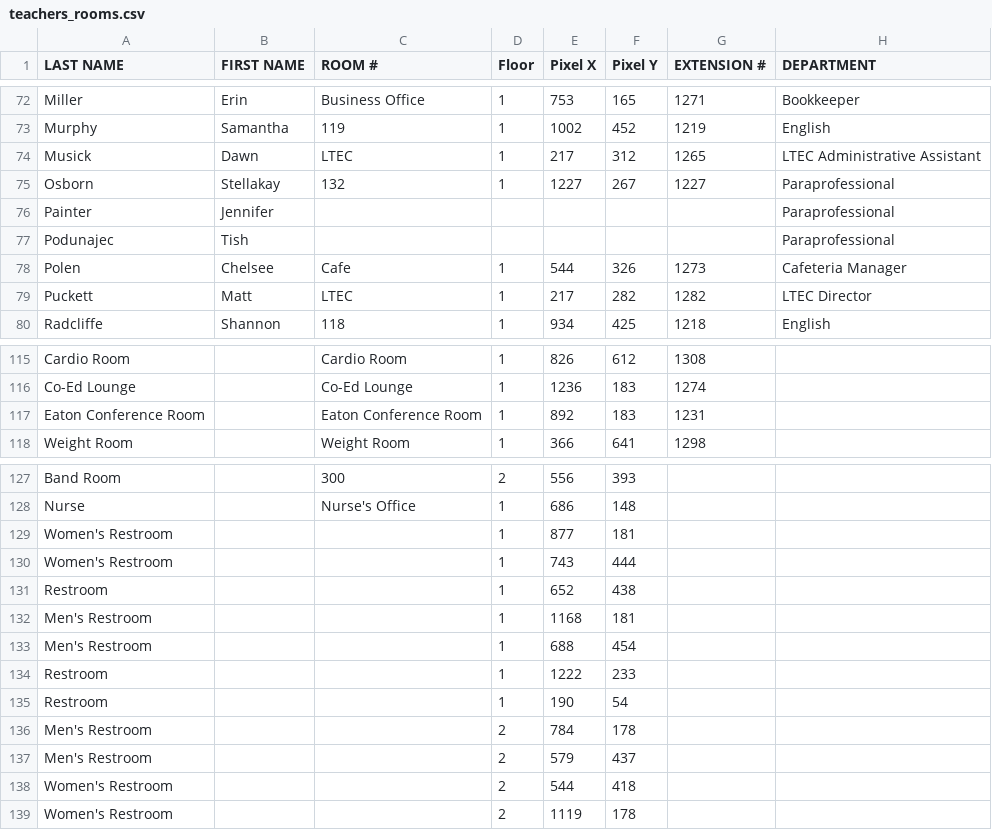
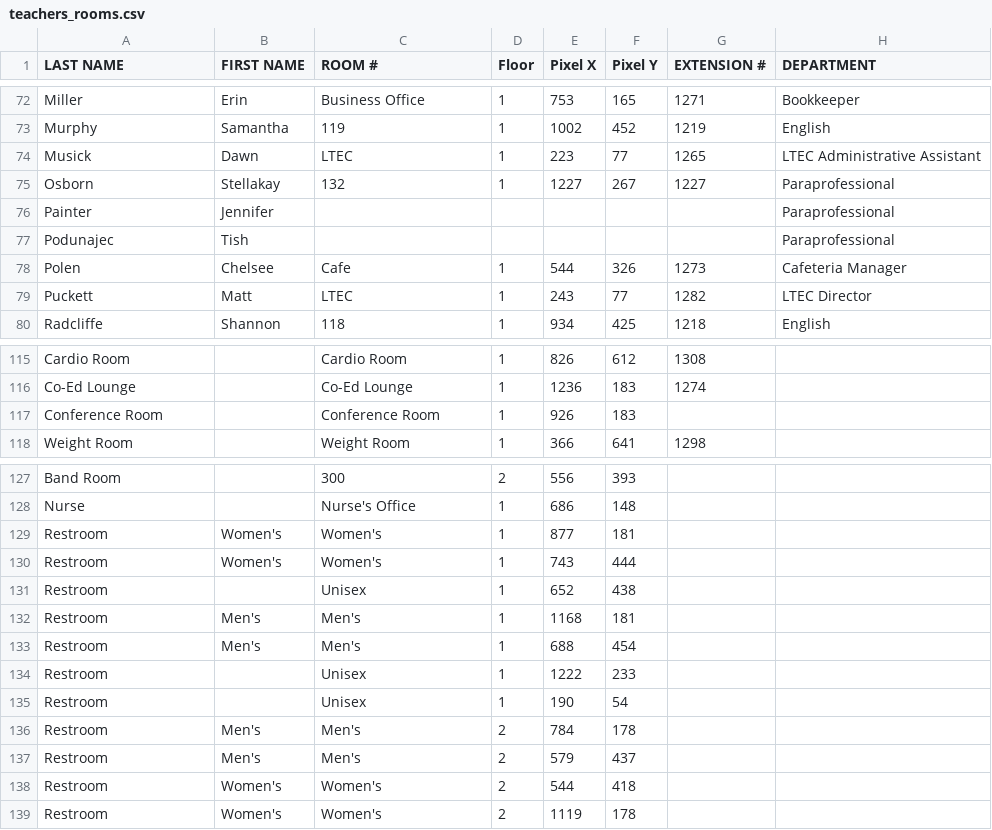
Before and after one commit to Ponch1999/brianboltontech.com, a CSV file: teachers_rooms.csv, drawn as a sheet; only a part is shown, gaps mark what is left out; the diff covers the shown part only.

Commit message:
Add files via upload
updated teacher rooms

```diff
--- a/teachers_rooms.csv
+++ b/teachers_rooms.csv
@@ -73,3 +73,3 @@ Miller,Erin,Business Office,1,753,165,1271,Bookkeeper
 Murphy,Samantha,119,1,1002,452,1219,English
-Musick,Dawn,LTEC,1,217,312,1265,LTEC Administrative Assistant
+Musick,Dawn,LTEC,1,223,77,1265,LTEC Administrative Assistant
 Osborn,Stellakay,132,1,1227,267,1227,Paraprofessional
@@ -78,3 +78,3 @@ Podunajec,Tish,,,,,,Paraprofessional
 Polen,Chelsee,Cafe,1,544,326,1273,Cafeteria Manager
-Puckett,Matt,LTEC ,1,217,282,1282,LTEC Director
+Puckett,Matt,LTEC ,1,243,77,1282,LTEC Director
 Radcliffe,Shannon,118,1,934,425,1218,English
@@ -116,3 +116,3 @@ Cardio Room,,Cardio Room,1,826,612,1308,
 Co-Ed Lounge,,Co-Ed Lounge,1,1236,183,1274,
-Eaton Conference Room,,Eaton Conference Room,1,892,183,1231,
+Conference Room,,Conference Room,1,926,183,,
 Weight Room,,Weight Room,1,366,641,1298,
@@ -128,12 +128,12 @@ Band Room,,300,2,556,393,,
 Nurse,,Nurse's Office,1,686,148,,
-Women's Restroom,,,1,877,181,,
-Women's Restroom,,,1,743,444,,
-Restroom,,,1,652,438,,
-Men's Restroom,,,1,1168,181,,
-Men's Restroom,,,1,688,454,,
-Restroom,,,1,1222,233,,
-Restroom,,,1,190,54,,
-Men's Restroom,,,2,784,178,,
-Men's Restroom,,,2,579,437,,
-Women's Restroom,,,2,544,418,,
-Women's Restroom,,,2,1119,178,,
+Restroom,Women's ,Women's ,1,877,181,,
+Restroom,Women's ,Women's ,1,743,444,,
+Restroom,,Unisex,1,652,438,,
+Restroom,Men's,Men's,1,1168,181,,
+Restroom,Men's,Men's,1,688,454,,
+Restroom,,Unisex,1,1222,233,,
+Restroom,,Unisex,1,190,54,,
+Restroom,Men's,Men's,2,784,178,,
+Restroom,Men's,Men's,2,579,437,,
+Restroom,Women's ,Women's ,2,544,418,,
+Restroom,Women's ,Women's ,2,1119,178,,
```
Also changed, not shown: 3 edited cells elsewhere in this file.
